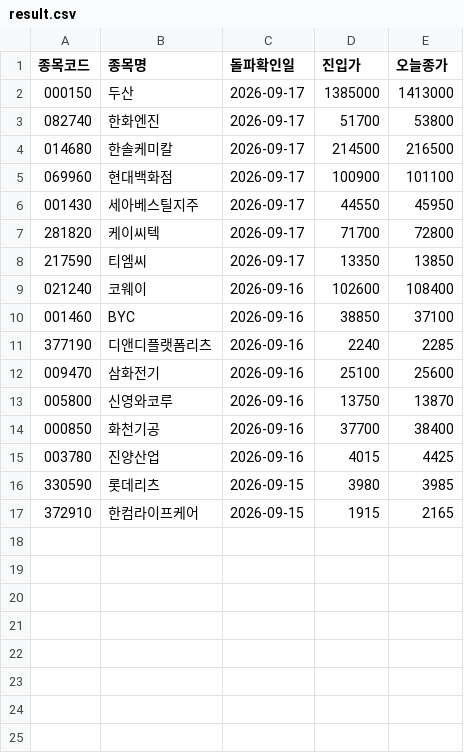
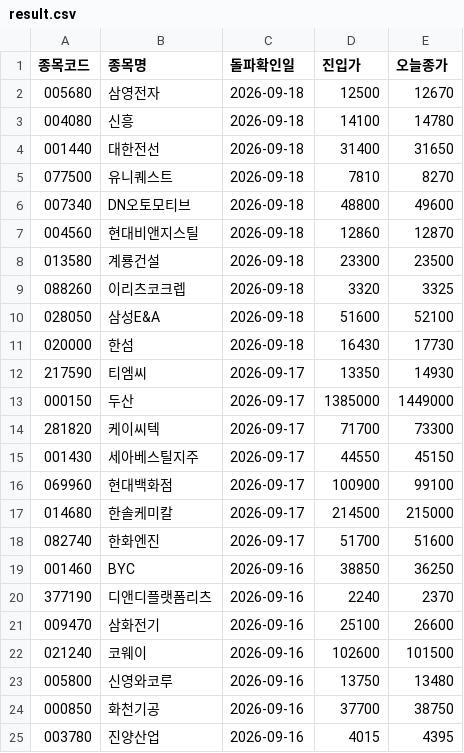
Before and after one commit to nunupop/my-stock-screener, a CSV file: result.csv, drawn as a sheet.

```diff
--- a/result.csv
+++ b/result.csv
@@ -1,17 +1,25 @@
 종목코드,종목명,돌파확인일,진입가,오늘종가
-000150,두산,2026-09-17,1385000,1413000
-082740,한화엔진,2026-09-17,51700,53800
-014680,한솔케미칼,2026-09-17,214500,216500
-069960,현대백화점,2026-09-17,100900,101100
-001430,세아베스틸지주,2026-09-17,44550,45950
-281820,케이씨텍,2026-09-17,71700,72800
-217590,티엠씨,2026-09-17,13350,13850
-021240,코웨이,2026-09-16,102600,108400
-001460,BYC,2026-09-16,38850,37100
-377190,디앤디플랫폼리츠,2026-09-16,2240,2285
-009470,삼화전기,2026-09-16,25100,25600
-005800,신영와코루,2026-09-16,13750,13870
-000850,화천기공,2026-09-16,37700,38400
-003780,진양산업,2026-09-16,4015,4425
-330590,롯데리츠,2026-09-15,3980,3985
-372910,한컴라이프케어,2026-09-15,1915,2165
+005680,삼영전자,2026-09-18,12500,12670
+004080,신흥,2026-09-18,14100,14780
+001440,대한전선,2026-09-18,31400,31650
+077500,유니퀘스트,2026-09-18,7810,8270
+007340,DN오토모티브,2026-09-18,48800,49600
+004560,현대비앤지스틸,2026-09-18,12860,12870
+013580,계룡건설,2026-09-18,23300,23500
+088260,이리츠코크렙,2026-09-18,3320,3325
+028050,삼성E&A,2026-09-18,51600,52100
+020000,한섬,2026-09-18,16430,17730
+217590,티엠씨,2026-09-17,13350,14930
+000150,두산,2026-09-17,1385000,1449000
+281820,케이씨텍,2026-09-17,71700,73300
+001430,세아베스틸지주,2026-09-17,44550,45150
+069960,현대백화점,2026-09-17,100900,99100
+014680,한솔케미칼,2026-09-17,214500,215000
+082740,한화엔진,2026-09-17,51700,51600
+001460,BYC,2026-09-16,38850,36250
+377190,디앤디플랫폼리츠,2026-09-16,2240,2370
+009470,삼화전기,2026-09-16,25100,26600
+021240,코웨이,2026-09-16,102600,101500
+005800,신영와코루,2026-09-16,13750,13480
+000850,화천기공,2026-09-16,37700,38750
+003780,진양산업,2026-09-16,4015,4395
```
Also changed, not shown: 1 other file.
